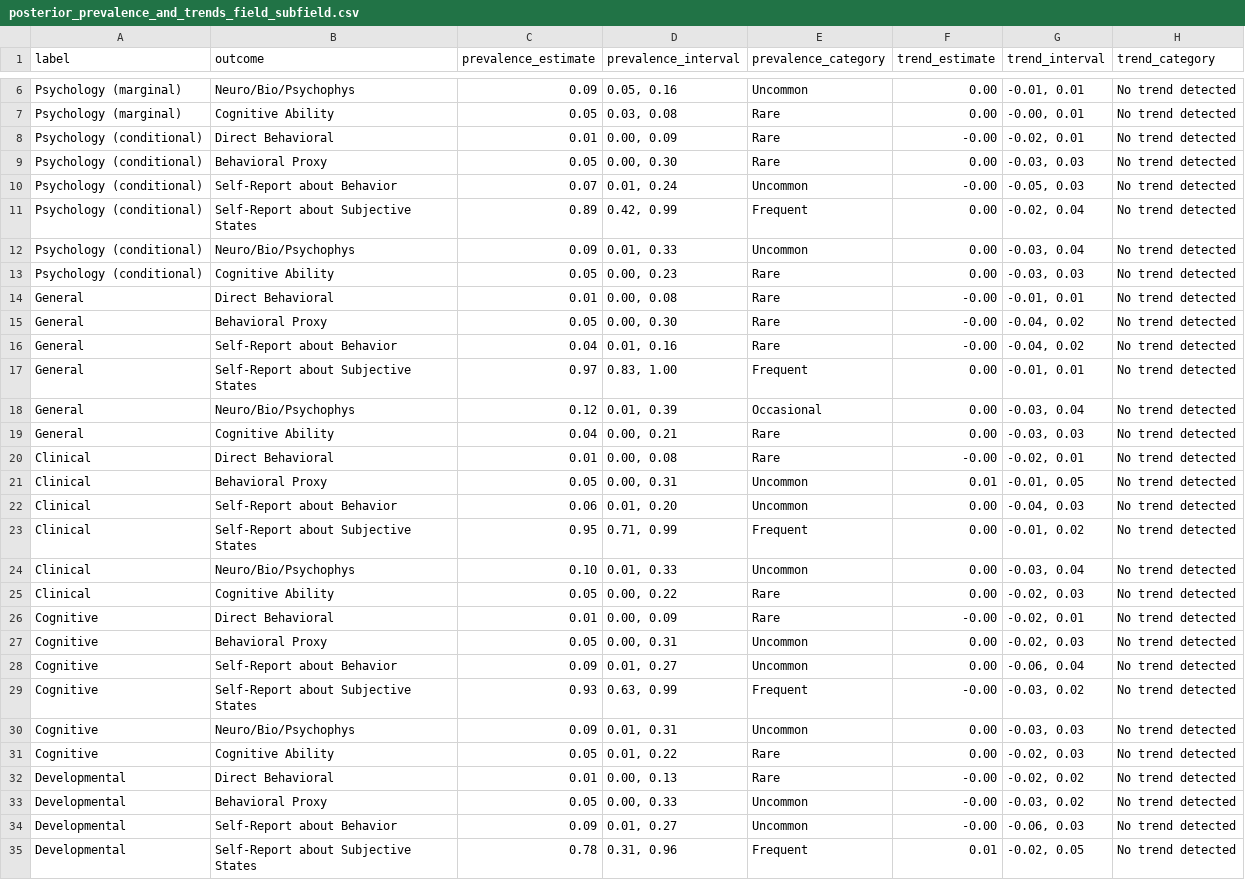
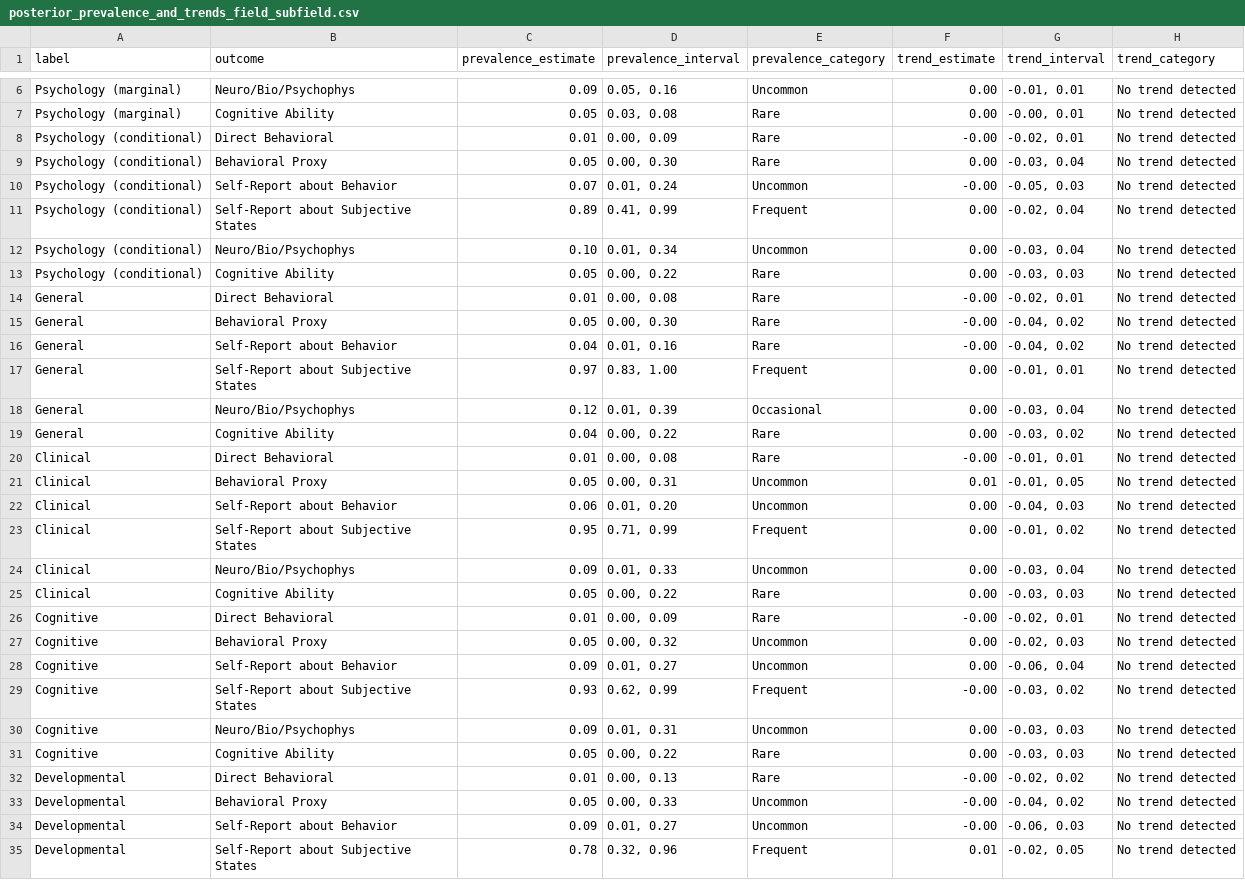
Before and after one commit to sabrinanorwood/measurement-trends-in-psychology, a CSV file: data/registered report/results/posterior_prevalence_and_trends_field_subfield.csv, drawn as a sheet; only a part is shown, gaps mark what is left out; the diff covers the shown part only.

```diff
--- a/data/registered report/results/posterior_prevalence_and_trends_field_subfield.csv
+++ b/data/registered report/results/posterior_prevalence_and_trends_field_subfield.csv
@@ -8,8 +8,8 @@ Psychology (marginal),Cognitive Ability,0.05,"0.03, 0.08",Rare,0.00,"-0.00, 0.01
 Psychology (conditional),Direct Behavioral,0.01,"0.00, 0.09",Rare,-0.00,"-0.02, 0.01",No trend detected
-Psychology (conditional),Behavioral Proxy,0.05,"0.00, 0.30",Rare,0.00,"-0.03, 0.03",No trend detected
+Psychology (conditional),Behavioral Proxy,0.05,"0.00, 0.30",Rare,0.00,"-0.03, 0.04",No trend detected
 Psychology (conditional),Self-Report about Behavior,0.07,"0.01, 0.24",Uncommon,-0.00,"-0.05, 0.03",No trend detected
-Psychology (conditional),Self-Report about Subjective States,0.89,"0.42, 0.99",Frequent,0.00,"-0.02, 0.04",No trend detected
-Psychology (conditional),Neuro/Bio/Psychophys,0.09,"0.01, 0.33",Uncommon,0.00,"-0.03, 0.04",No trend detected
-Psychology (conditional),Cognitive Ability,0.05,"0.00, 0.23",Rare,0.00,"-0.03, 0.03",No trend detected
-General,Direct Behavioral,0.01,"0.00, 0.08",Rare,-0.00,"-0.01, 0.01",No trend detected
+Psychology (conditional),Self-Report about Subjective States,0.89,"0.41, 0.99",Frequent,0.00,"-0.02, 0.04",No trend detected
+Psychology (conditional),Neuro/Bio/Psychophys,0.10,"0.01, 0.34",Uncommon,0.00,"-0.03, 0.04",No trend detected
+Psychology (conditional),Cognitive Ability,0.05,"0.00, 0.22",Rare,0.00,"-0.03, 0.03",No trend detected
+General,Direct Behavioral,0.01,"0.00, 0.08",Rare,-0.00,"-0.02, 0.01",No trend detected
 General,Behavioral Proxy,0.05,"0.00, 0.30",Rare,-0.00,"-0.04, 0.02",No trend detected
@@ -18,4 +18,4 @@ General,Self-Report about Subjective States,0.97,"0.83, 1.00",Frequent,0.00,"-0.
 General,Neuro/Bio/Psychophys,0.12,"0.01, 0.39",Occasional,0.00,"-0.03, 0.04",No trend detected
-General,Cognitive Ability,0.04,"0.00, 0.21",Rare,0.00,"-0.03, 0.03",No trend detected
-Clinical,Direct Behavioral,0.01,"0.00, 0.08",Rare,-0.00,"-0.02, 0.01",No trend detected
+General,Cognitive Ability,0.04,"0.00, 0.22",Rare,0.00,"-0.03, 0.02",No trend detected
+Clinical,Direct Behavioral,0.01,"0.00, 0.08",Rare,-0.00,"-0.01, 0.01",No trend detected
 Clinical,Behavioral Proxy,0.05,"0.00, 0.31",Uncommon,0.01,"-0.01, 0.05",No trend detected
@@ -23,13 +23,13 @@ Clinical,Self-Report about Behavior,0.06,"0.01, 0.20",Uncommon,0.00,"-0.04, 0.03
 Clinical,Self-Report about Subjective States,0.95,"0.71, 0.99",Frequent,0.00,"-0.01, 0.02",No trend detected
-Clinical,Neuro/Bio/Psychophys,0.10,"0.01, 0.33",Uncommon,0.00,"-0.03, 0.04",No trend detected
-Clinical,Cognitive Ability,0.05,"0.00, 0.22",Rare,0.00,"-0.02, 0.03",No trend detected
+Clinical,Neuro/Bio/Psychophys,0.09,"0.01, 0.33",Uncommon,0.00,"-0.03, 0.04",No trend detected
+Clinical,Cognitive Ability,0.05,"0.00, 0.22",Rare,0.00,"-0.03, 0.03",No trend detected
 Cognitive,Direct Behavioral,0.01,"0.00, 0.09",Rare,-0.00,"-0.02, 0.01",No trend detected
-Cognitive,Behavioral Proxy,0.05,"0.00, 0.31",Uncommon,0.00,"-0.02, 0.03",No trend detected
+Cognitive,Behavioral Proxy,0.05,"0.00, 0.32",Uncommon,0.00,"-0.02, 0.03",No trend detected
 Cognitive,Self-Report about Behavior,0.09,"0.01, 0.27",Uncommon,0.00,"-0.06, 0.04",No trend detected
-Cognitive,Self-Report about Subjective States,0.93,"0.63, 0.99",Frequent,-0.00,"-0.03, 0.02",No trend detected
+Cognitive,Self-Report about Subjective States,0.93,"0.62, 0.99",Frequent,-0.00,"-0.03, 0.02",No trend detected
 Cognitive,Neuro/Bio/Psychophys,0.09,"0.01, 0.31",Uncommon,0.00,"-0.03, 0.03",No trend detected
-Cognitive,Cognitive Ability,0.05,"0.01, 0.22",Rare,0.00,"-0.02, 0.03",No trend detected
+Cognitive,Cognitive Ability,0.05,"0.00, 0.22",Rare,0.00,"-0.03, 0.03",No trend detected
 Developmental,Direct Behavioral,0.01,"0.00, 0.13",Rare,-0.00,"-0.02, 0.02",No trend detected
-Developmental,Behavioral Proxy,0.05,"0.00, 0.33",Uncommon,-0.00,"-0.03, 0.02",No trend detected
+Developmental,Behavioral Proxy,0.05,"0.00, 0.33",Uncommon,-0.00,"-0.04, 0.02",No trend detected
 Developmental,Self-Report about Behavior,0.09,"0.01, 0.27",Uncommon,-0.00,"-0.06, 0.03",No trend detected
-Developmental,Self-Report about Subjective States,0.78,"0.31, 0.96",Frequent,0.01,"-0.02, 0.05",No trend detected
+Developmental,Self-Report about Subjective States,0.78,"0.32, 0.96",Frequent,0.01,"-0.02, 0.05",No trend detected
```
Also changed, not shown: 8 edited cells elsewhere in this file, 27 other files.
